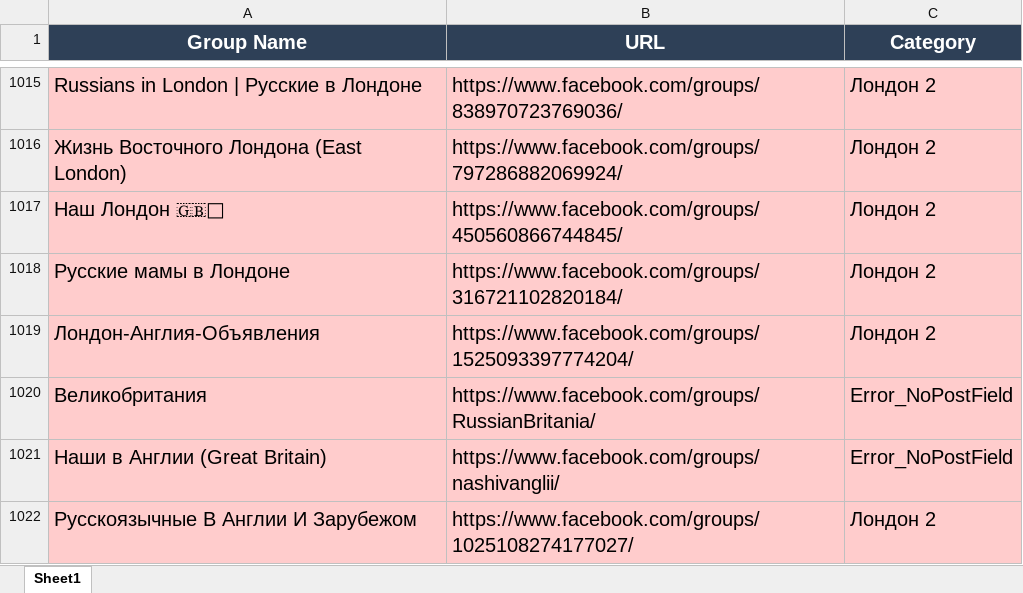
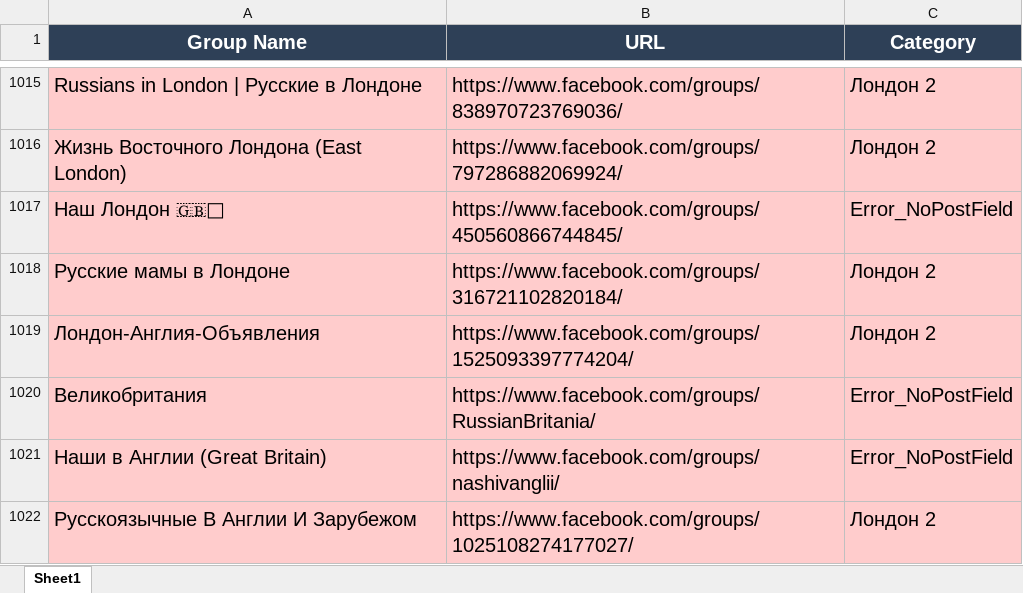
Before and after one commit to pashawein/Test_Facebook, an Excel workbook: Page_Bard/groups.xlsx, sheet Sheet1, drawn as a sheet; only a part is shown, gaps mark what is left out; values as stored, in another font and other column widths than the file's, no borders; the diff names each change by its address in the sheet, - before the commit and + after, or states it on an @@ line.

```diff
--- a/Page_Bard/groups.xlsx (sheet Sheet1)
+++ b/Page_Bard/groups.xlsx (sheet Sheet1)
-C1017 (Category): Лондон 2
+C1017 (Category): Error_NoPostField
```
